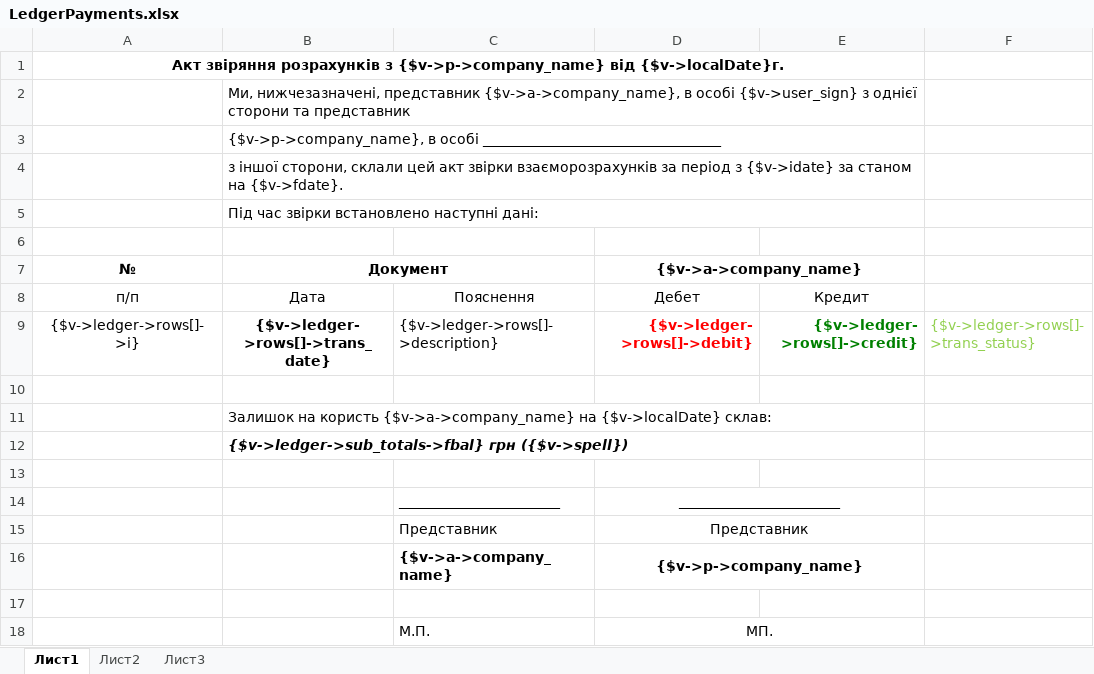
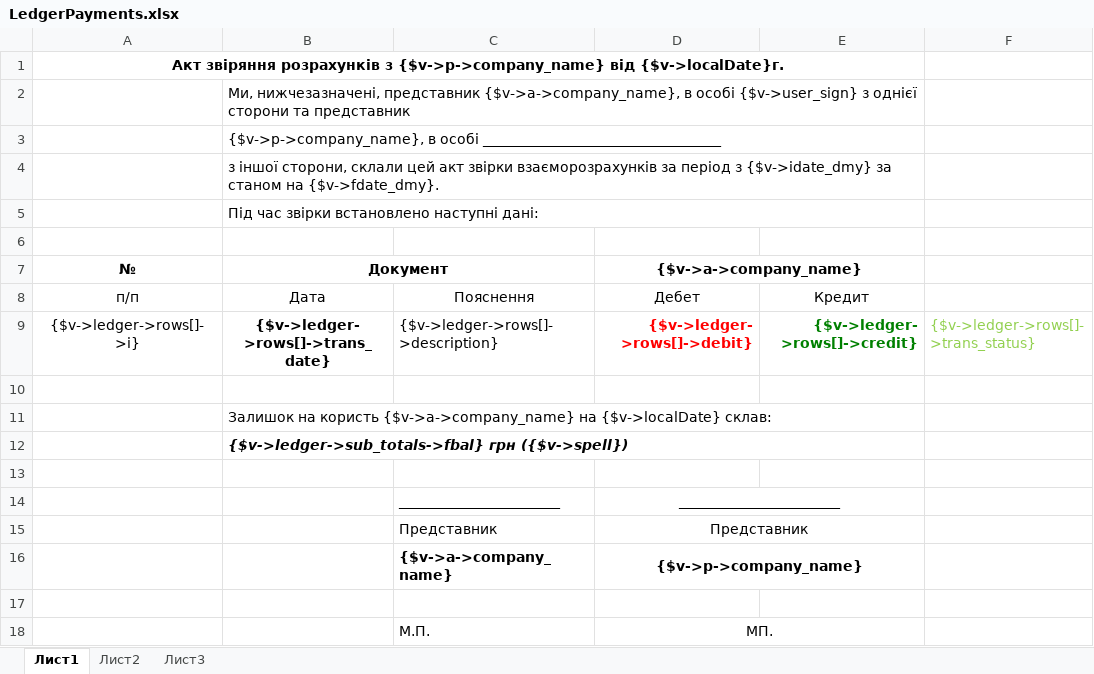
Before and after one commit to IP-CAM/isell3, an Excel workbook: application/views/rpt/ua/LedgerPayments.xlsx, sheet Лист1, drawn as a sheet; values as stored, in another font and other column widths than the file's, no borders; conditional formats not drawn; the diff names each change by its address in the sheet, - before the commit and + after, or states it on an @@ line.

```diff
--- a/application/views/rpt/ua/LedgerPayments.xlsx (sheet Лист1)
+++ b/application/views/rpt/ua/LedgerPayments.xlsx (sheet Лист1)
-B4 (Документ): …період з {$v->idate} за станом на {$v->fdate}.
+B4 (Документ): …період з {$v->idate_dmy} за станом на {$v->fdate_dmy}.
```
Also changed, not shown: 6 other files.
